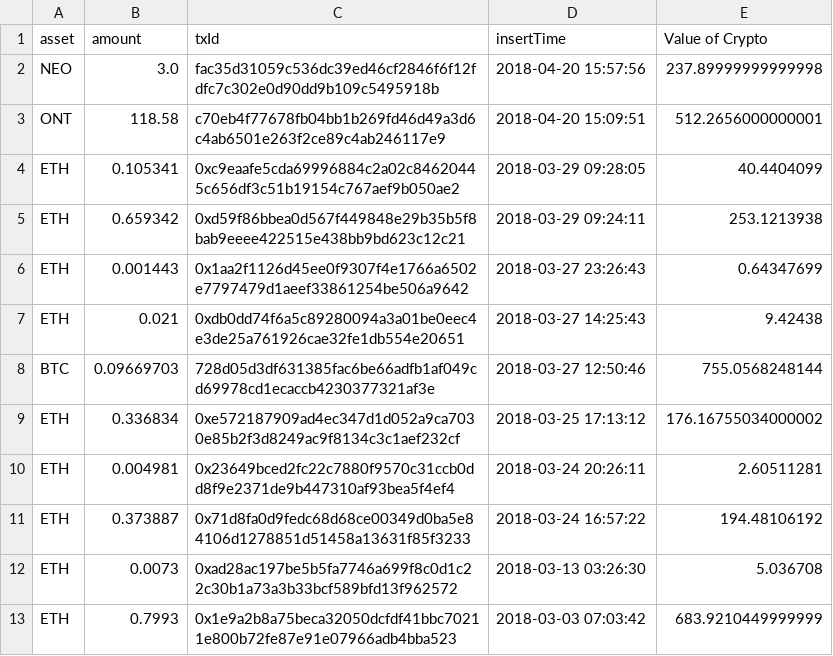
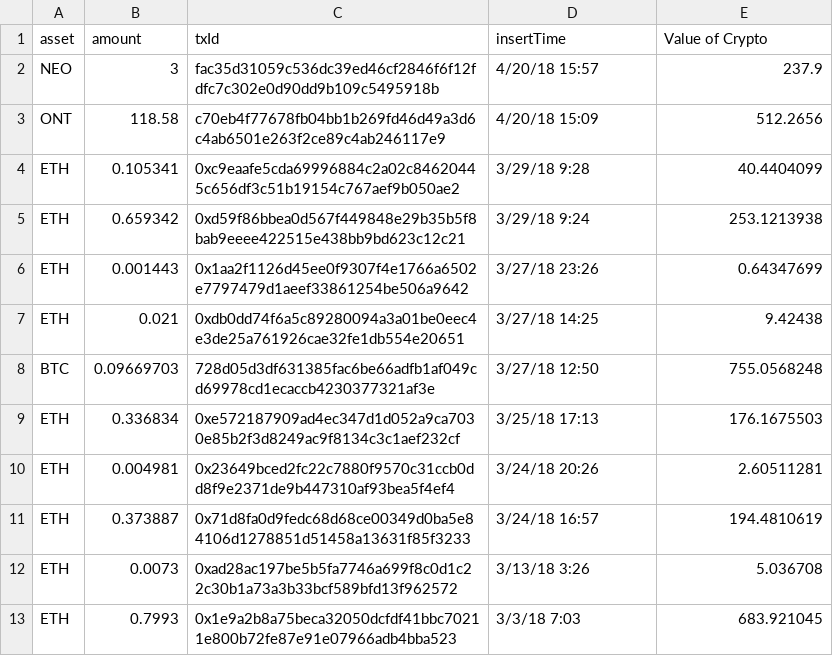
Before and after one commit to deangelo200/BinanceTrader, a CSV file: CryptoTrader Deposit History.csv, drawn as a sheet.

```diff
--- a/CryptoTrader Deposit History.csv
+++ b/CryptoTrader Deposit History.csv
@@ -1,13 +1,13 @@
 asset,amount,txId,insertTime,Value of Crypto
-NEO,3.0,fac35d31059c536dc39ed46cf2846f6f12fdfc7c302e0d90dd9b109c5495918b,2018-04-20 15:57:56,237.89999999999998
-ONT,118.58,c70eb4f77678fb04bb1b269fd46d49a3d6c4ab6501e263f2ce89c4ab246117e9,2018-04-20 15:09:51,512.2656000000001
-ETH,0.105341,0xc9eaafe5cda69996884c2a02c84620445c656df3c51b19154c767aef9b050ae2,2018-03-29 09:28:05,40.4404099
-ETH,0.659342,0xd59f86bbea0d567f449848e29b35b5f8bab9eeee422515e438bb9bd623c12c21,2018-03-29 09:24:11,253.1213938
-ETH,0.001443,0x1aa2f1126d45ee0f9307f4e1766a6502e7797479d1aeef33861254be506a9642,2018-03-27 23:26:43,0.64347699
-ETH,0.021,0xdb0dd74f6a5c89280094a3a01be0eec4e3de25a761926cae32fe1db554e20651,2018-03-27 14:25:43,9.42438
-BTC,0.09669703,728d05d3df631385fac6be66adfb1af049cd69978cd1ecaccb4230377321af3e,2018-03-27 12:50:46,755.0568248144
-ETH,0.336834,0xe572187909ad4ec347d1d052a9ca7030e85b2f3d8249ac9f8134c3c1aef232cf,2018-03-25 17:13:12,176.16755034000002
-ETH,0.004981,0x23649bced2fc22c7880f9570c31ccb0dd8f9e2371de9b447310af93bea5f4ef4,2018-03-24 20:26:11,2.60511281
-ETH,0.373887,0x71d8fa0d9fedc68d68ce00349d0ba5e84106d1278851d51458a13631f85f3233,2018-03-24 16:57:22,194.48106192
-ETH,0.0073,0xad28ac197be5b5fa7746a699f8c0d1c22c30b1a73a3b33bcf589bfd13f962572,2018-03-13 03:26:30,5.036708
-ETH,0.7993,0x1e9a2b8a75beca32050dcfdf41bbc70211e800b72fe87e91e07966adb4bba523,2018-03-03 07:03:42,683.9210449999999
+NEO,3,fac35d31059c536dc39ed46cf2846f6f12fdfc7c302e0d90dd9b109c5495918b,4/20/18 15:57,237.9
+ONT,118.58,c70eb4f77678fb04bb1b269fd46d49a3d6c4ab6501e263f2ce89c4ab246117e9,4/20/18 15:09,512.2656
+ETH,0.105341,0xc9eaafe5cda69996884c2a02c84620445c656df3c51b19154c767aef9b050ae2,3/29/18 9:28,40.4404099
+ETH,0.659342,0xd59f86bbea0d567f449848e29b35b5f8bab9eeee422515e438bb9bd623c12c21,3/29/18 9:24,253.1213938
+ETH,0.001443,0x1aa2f1126d45ee0f9307f4e1766a6502e7797479d1aeef33861254be506a9642,3/27/18 23:26,0.64347699
+ETH,0.021,0xdb0dd74f6a5c89280094a3a01be0eec4e3de25a761926cae32fe1db554e20651,3/27/18 14:25,9.42438
+BTC,0.09669703,728d05d3df631385fac6be66adfb1af049cd69978cd1ecaccb4230377321af3e,3/27/18 12:50,755.0568248
+ETH,0.336834,0xe572187909ad4ec347d1d052a9ca7030e85b2f3d8249ac9f8134c3c1aef232cf,3/25/18 17:13,176.1675503
+ETH,0.004981,0x23649bced2fc22c7880f9570c31ccb0dd8f9e2371de9b447310af93bea5f4ef4,3/24/18 20:26,2.60511281
+ETH,0.373887,0x71d8fa0d9fedc68d68ce00349d0ba5e84106d1278851d51458a13631f85f3233,3/24/18 16:57,194.4810619
+ETH,0.0073,0xad28ac197be5b5fa7746a699f8c0d1c22c30b1a73a3b33bcf589bfd13f962572,3/13/18 3:26,5.036708
+ETH,0.7993,0x1e9a2b8a75beca32050dcfdf41bbc70211e800b72fe87e91e07966adb4bba523,3/3/18 7:03,683.921045
```
Also changed, not shown: 3 other files.
